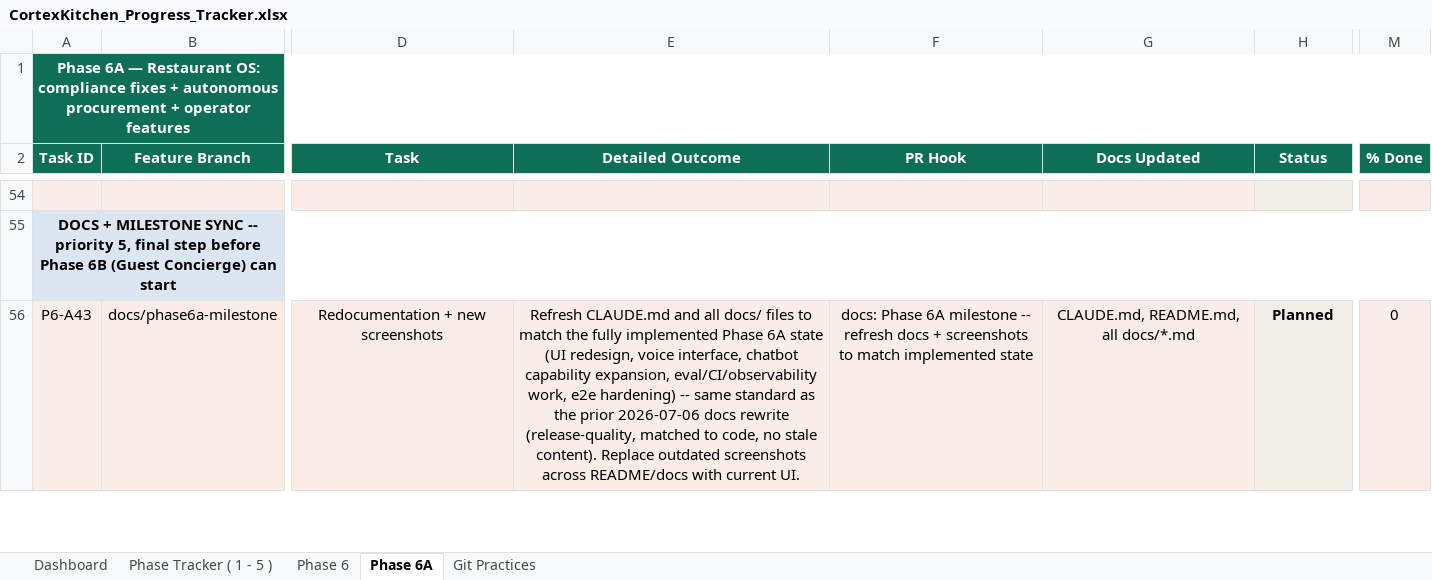
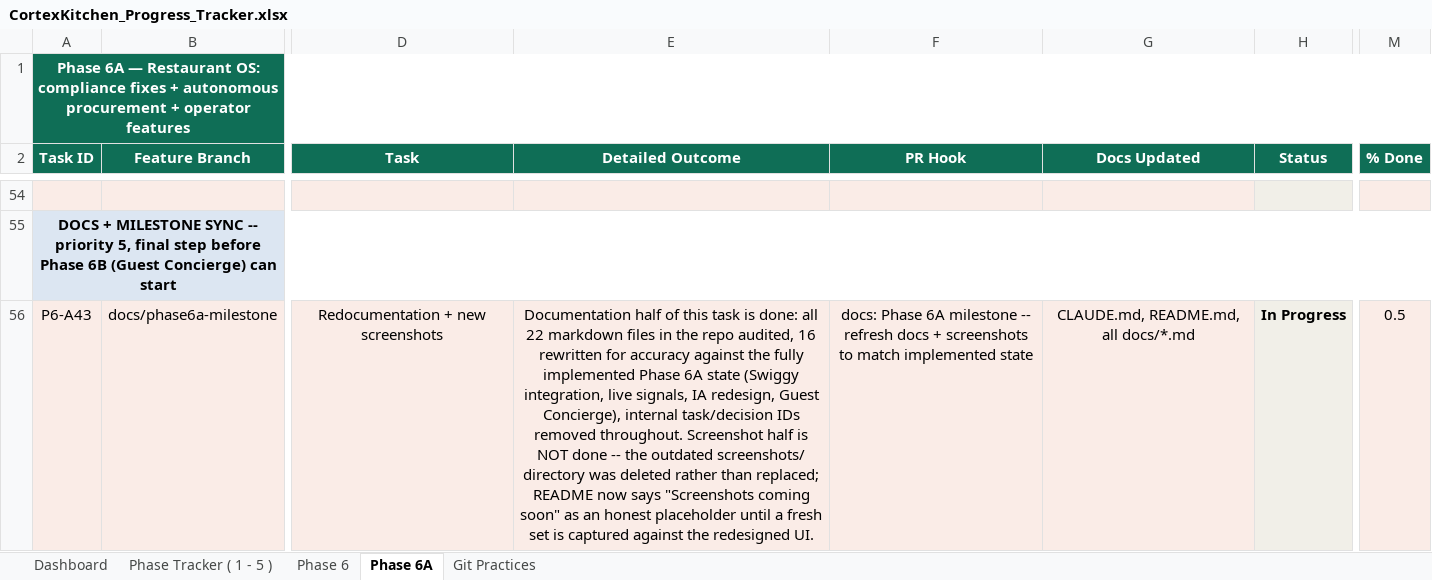
Before and after one commit to anoushka45/cortexkitchen, an Excel workbook: CortexKitchen_Progress_Tracker.xlsx, sheet Phase 6A, drawn as a sheet; only a part is shown, gaps mark what is left out; values as stored, in another font and other column widths than the file's, no borders; the diff covers the shown part only; the diff names each change by its address in the sheet, - before the commit and + after, or states it on an @@ line.

```diff
--- a/CortexKitchen_Progress_Tracker.xlsx (sheet Phase 6A)
+++ b/CortexKitchen_Progress_Tracker.xlsx (sheet Phase 6A)
-E56 (Detailed Outcome): Refresh CLAUDE.md and all docs/ files to match the fully implemented Phase 6A state (UI redesign, voice interface, chatbot capability expansion, eval/CI/observability work, e2e hardening) -- same standard as the prior 2026-07-06 docs rewrite (release-quality, matched to code, no stale content). Replace outdated screenshots across README/docs with current UI.
+E56 (Detailed Outcome): Documentation half of this task is done: all 22 markdown files in the repo audited, 16 rewritten for accuracy against the fully implemented Phase 6A state (Swiggy integration, live signals, IA redesign, Guest Concierge), internal task/decision IDs removed throughout. Screenshot half is NOT done -- the outdated screenshots/ directory was deleted rather than replaced; README now says "Screenshots coming soon" as an honest placeholder until a fresh set is captured against the redesigned UI.
-H56 (Status): Planned
+H56 (Status): In Progress
-M56 (% Done): 0
+M56 (% Done): 0.5
```
Also changed, not shown: 6 edited cells elsewhere in this sheet, sheet Dashboard.
